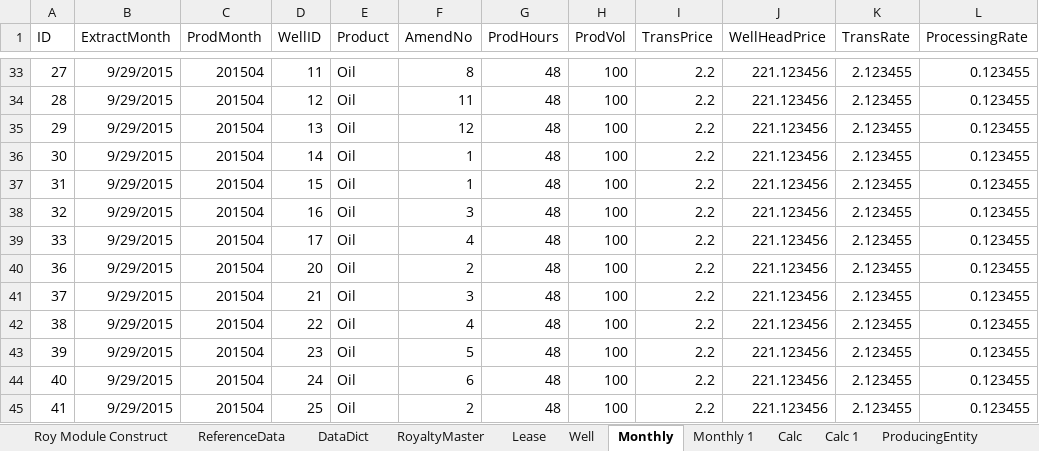
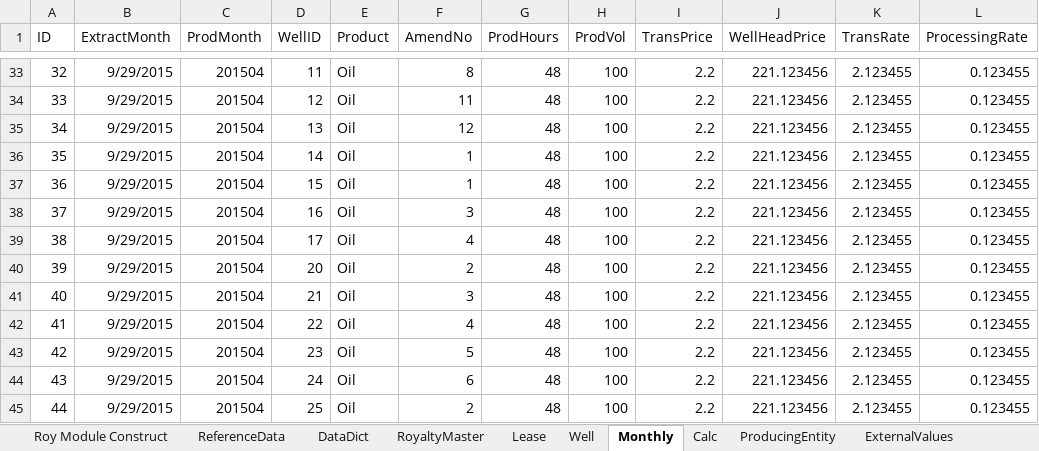
Before and after one commit to lshumlich/python-playground, an Excel workbook: excel-app/files/database new.xlsx, sheet Monthly, drawn as a sheet; only a part is shown, gaps mark what is left out; values as stored, in another font and other column widths than the file's, no borders; the diff covers the shown part only; the diff names each change by its address in the sheet, - before the commit and + after, or states it on an @@ line.

```diff
--- a/excel-app/files/database new.xlsx (sheet Monthly)
+++ b/excel-app/files/database new.xlsx (sheet Monthly)
-sheet tab: Monthly 1
-sheet tab: Calc 1
-A33 (ID): 27
+A33 (ID): 32
-A34 (ID): 28
+A34 (ID): 33
-A35 (ID): 29
+A35 (ID): 34
-A36 (ID): 30
+A36 (ID): 35
-A37 (ID): 31
+A37 (ID): 36
-A38 (ID): 32
+A38 (ID): 37
-A39 (ID): 33
+A39 (ID): 38
-A40 (ID): 36
+A40 (ID): 39
-A41 (ID): 37
+A41 (ID): 40
-A42 (ID): 38
+A42 (ID): 41
-A43 (ID): 39
+A43 (ID): 42
-A44 (ID): 40
+A44 (ID): 43
-A45 (ID): 41
+A45 (ID): 44
```
Also changed, not shown: 27 edited cells elsewhere in this sheet, sheet Calc, sheet Roy Module Construct, sheet ECONData, excel-app/files/database.xlsx, 3 other files.
